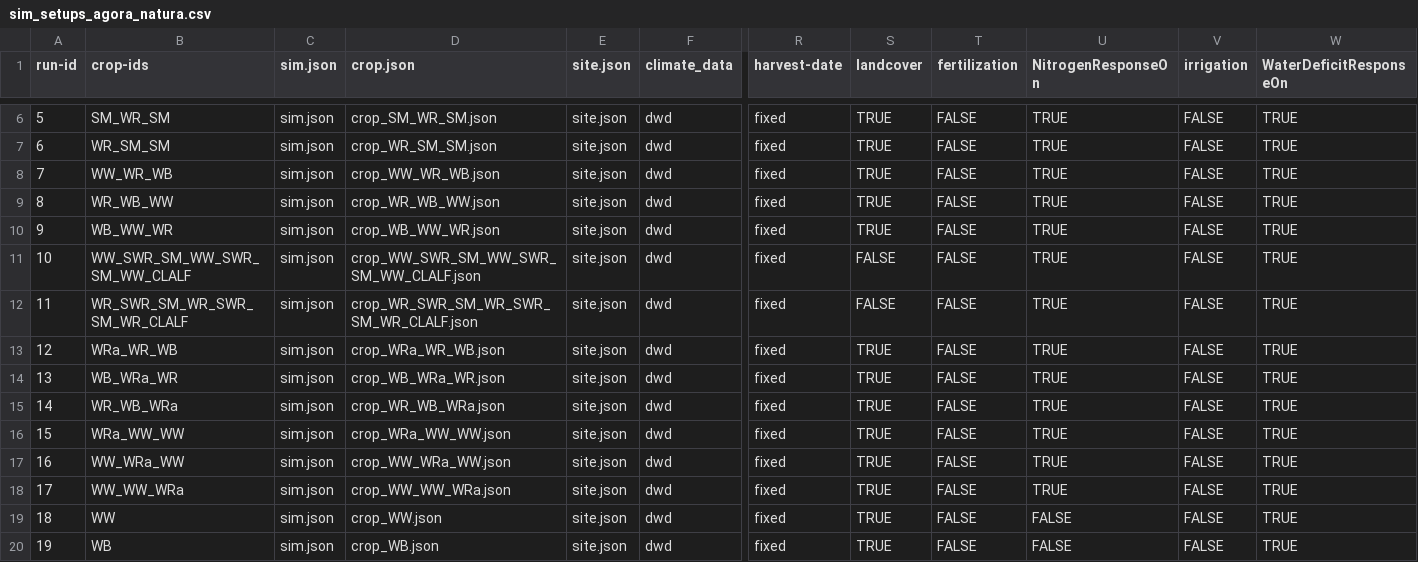
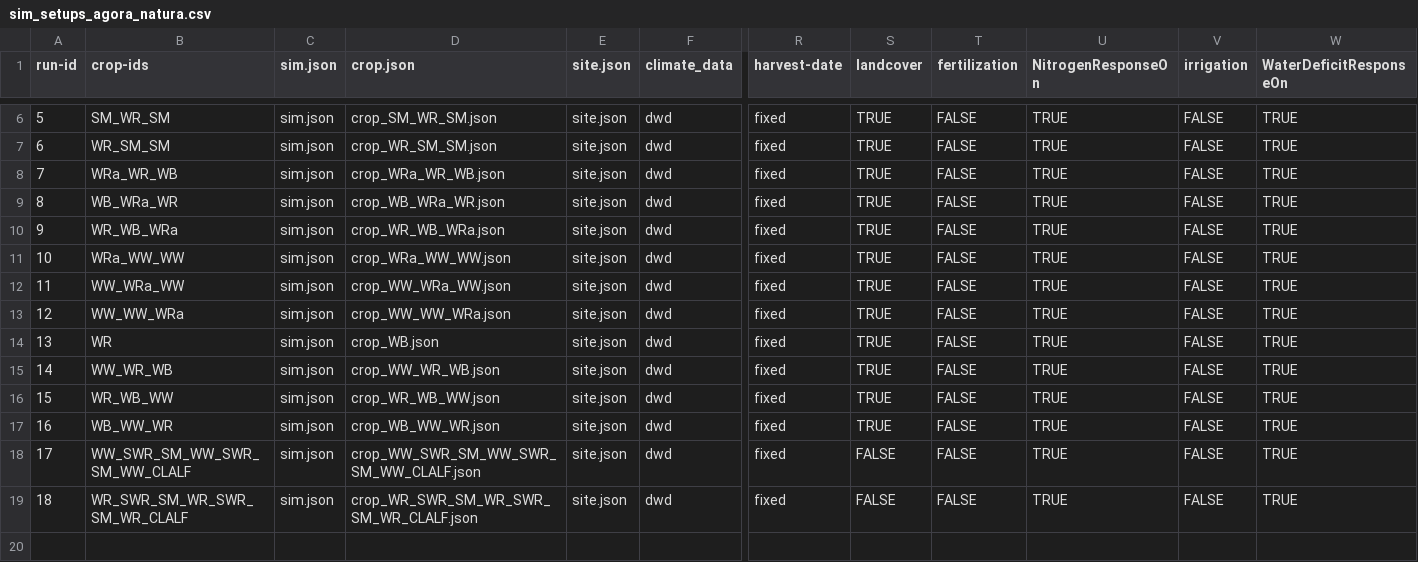
Before and after one commit to zalf-rpm/agora_natura, a CSV file: monica-data/data/projects/monica-germany/sim_setups_agora_natura.csv, drawn as a sheet; only a part is shown, gaps mark what is left out; removed rows and columns are numbered as before the commit, all else as after; rows hold the shown columns only; the diff names each change by its address in the sheet, - before the commit and + after, or states it on an @@ line.

Commit message:
sim setup updated
new reference scenarios and single WR rotation added

```diff
--- a/monica-data/data/projects/monica-germany/sim_setups_agora_natura.csv
+++ b/monica-data/data/projects/monica-germany/sim_setups_agora_natura.csv
-row 8: 7 | WW_WR_WB | sim.json | crop_WW_WR_WB.json | site.json | dwd | fixed | TRUE | FALSE | TRUE | FALSE | TRUE
@@ column A (run-id) renumbered between rows 8 and 15 @@
-B14 (crop-ids): WW
+B14 (crop-ids): WR
-D14 (crop.json): crop_WW.json
+D14 (crop.json): crop_WB.json
-U14:U15 (NitrogenResponseOn): FALSE
+U14:U15 (NitrogenResponseOn): TRUE
-B15 (crop-ids): WB
+B15 (crop-ids): WW_WR_WB
-D15 (crop.json): crop_WB.json
+D15 (crop.json): crop_WW_WR_WB.json
@@ row 9 moved to row 16: 15 @@
@@ row 10 moved to row 17: 16 @@
@@ row 11 moved to row 18: 17 @@
@@ row 12 moved to row 19: 18 @@
```
Also changed, not shown: 1 other file.
